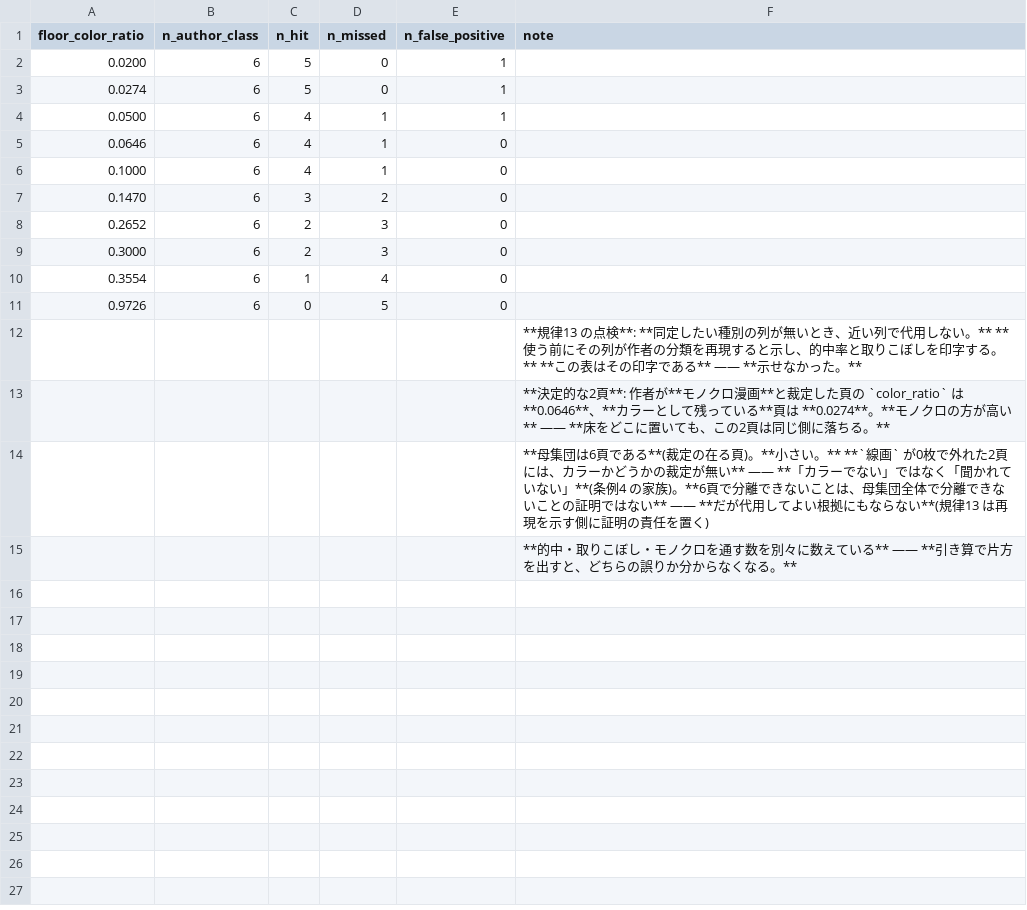
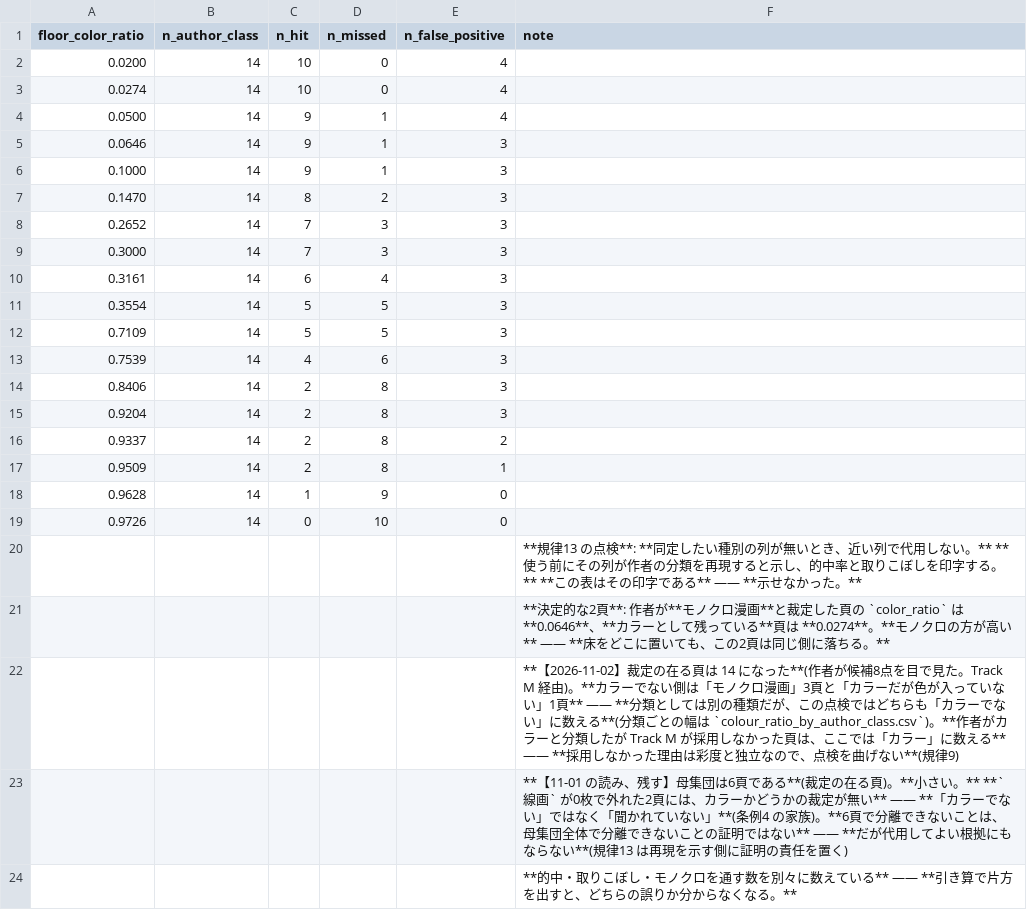
Before and after one commit to kuromook/gen_lineart, a CSV file: census/colour_ratio_vs_author.csv, drawn as a sheet.

```diff
--- a/census/colour_ratio_vs_author.csv
+++ b/census/colour_ratio_vs_author.csv
@@ -1,15 +1,24 @@
 floor_color_ratio,n_author_class,n_hit,n_missed,n_false_positive,note
-0.0200,6,5,0,1,
-0.0274,6,5,0,1,
-0.0500,6,4,1,1,
-0.0646,6,4,1,0,
-0.1000,6,4,1,0,
-0.1470,6,3,2,0,
-0.2652,6,2,3,0,
-0.3000,6,2,3,0,
-0.3554,6,1,4,0,
-0.9726,6,0,5,0,
+0.0200,14,10,0,4,
+0.0274,14,10,0,4,
+0.0500,14,9,1,4,
+0.0646,14,9,1,3,
+0.1000,14,9,1,3,
+0.1470,14,8,2,3,
+0.2652,14,7,3,3,
+0.3000,14,7,3,3,
+0.3161,14,6,4,3,
+0.3554,14,5,5,3,
+0.7109,14,5,5,3,
+0.7539,14,4,6,3,
+0.8406,14,2,8,3,
+0.9204,14,2,8,3,
+0.9337,14,2,8,2,
+0.9509,14,2,8,1,
+0.9628,14,1,9,0,
+0.9726,14,0,10,0,
 ,,,,,**規律13 の点検**: **同定したい種別の列が無いとき、近い列で代用しない。** **使う前にその列が作者の分類を再現すると示し、的中率と取りこぼしを印字する。** **この表はその印字である** —— **示せなかった。**
 ,,,,,**決定的な2頁**: 作者が**モノクロ漫画**と裁定した頁の `color_ratio` は **0.0646**、**カラーとして残っている**頁は **0.0274**。**モノクロの方が高い** —— **床をどこに置いても、この2頁は同じ側に落ちる。**
-,,,,,**母集団は6頁である**(裁定の在る頁)。**小さい。** **`線画` が0枚で外れた2頁には、カラーかどうかの裁定が無い** —— **「カラーでない」ではなく「聞かれていない」**(条例4 の家族)。**6頁で分離できないことは、母集団全体で分離できないことの証明ではない** —— **だが代用してよい根拠にもならない**(規律13 は再現を示す側に証明の責任を置く)
+,,,,,**【2026-11-02】裁定の在る頁は 14 になった**(作者が候補8点を目で見た。Track M 経由)。**カラーでない側は「モノクロ漫画」3頁と「カラーだが色が入っていない」1頁** —— **分類としては別の種類だが、この点検ではどちらも「カラーでない」に数える**(分類ごとの幅は `colour_ratio_by_author_class.csv`)。**作者がカラーと分類したが Track M が採用しなかった頁は、ここでは「カラー」に数える** —— **採用しなかった理由は彩度と独立なので、点検を曲げない**(規律9)
+,,,,,**【11-01 の読み、残す】母集団は6頁である**(裁定の在る頁)。**小さい。** **`線画` が0枚で外れた2頁には、カラーかどうかの裁定が無い** —— **「カラーでない」ではなく「聞かれていない」**(条例4 の家族)。**6頁で分離できないことは、母集団全体で分離できないことの証明ではない** —— **だが代用してよい根拠にもならない**(規律13 は再現を示す側に証明の責任を置く)
 ,,,,,**的中・取りこぼし・モノクロを通す数を別々に数えている** —— **引き算で片方を出すと、どちらの誤りか分からなくなる。**
```
Also changed, not shown: census/colour_ratio_by_author_class.csv, census/mask_cover_by_kind.csv, 39 other files.
